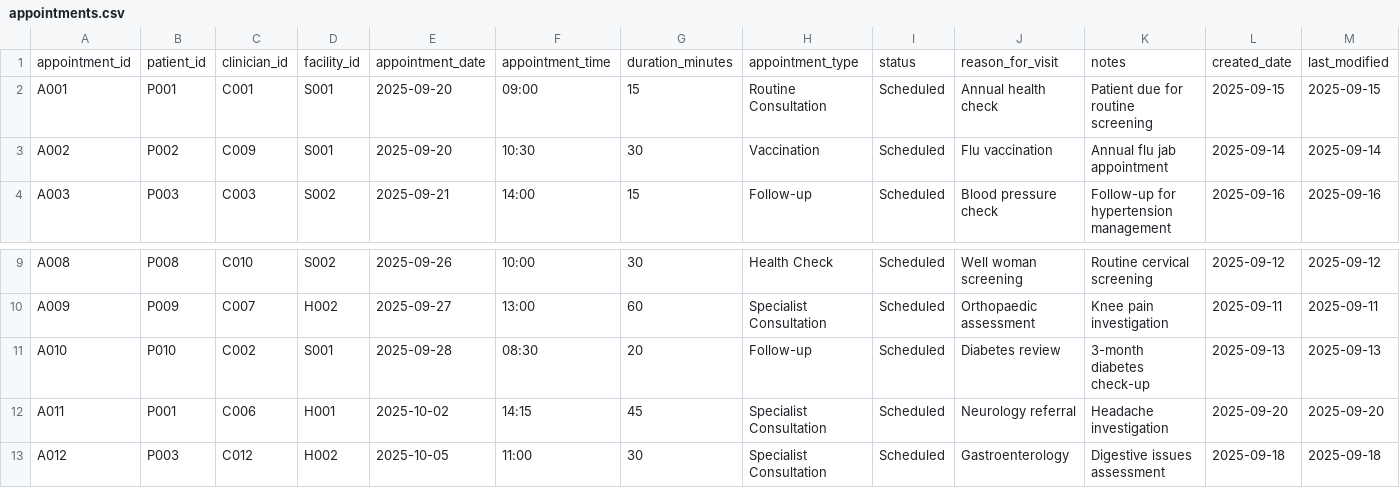
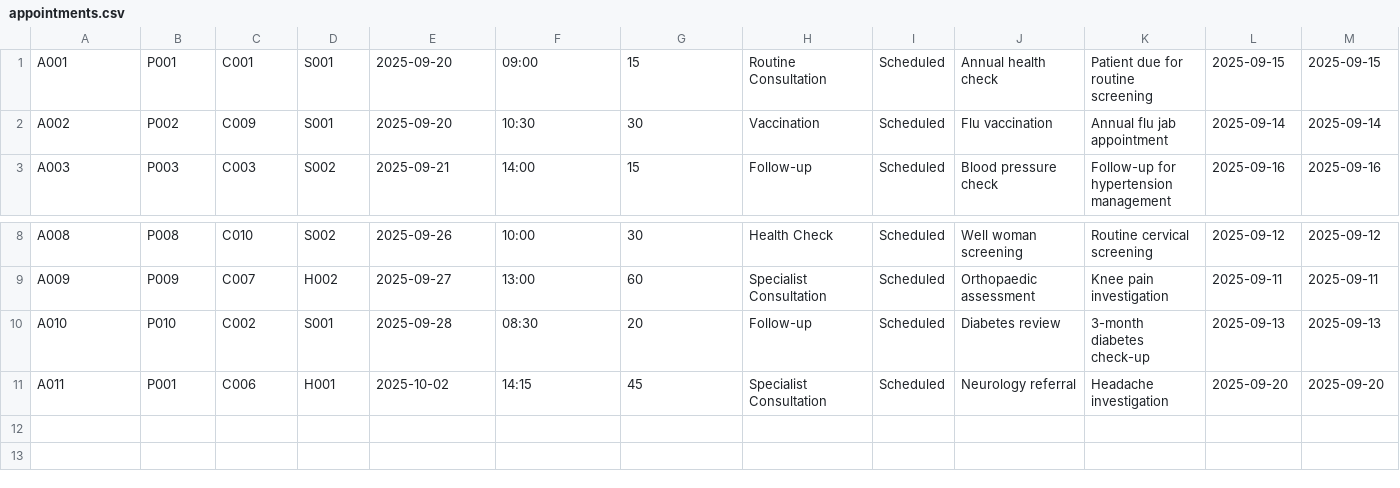
Before and after one commit to tty27/SoftwareArchitectureJava, a CSV file: HealthcareManagementSystem/data/appointments.csv, drawn as a sheet; only a part is shown, gaps mark what is left out.

```diff
--- a/HealthcareManagementSystem/data/appointments.csv
+++ b/HealthcareManagementSystem/data/appointments.csv
@@ -1,2 +1 @@
-appointment_id,patient_id,clinician_id,facility_id,appointment_date,appointment_time,duration_minutes,appointment_type,status,reason_for_visit,notes,created_date,last_modified
 A001,P001,C001,S001,2025-09-20,09:00,15,Routine Consultation,Scheduled,Annual health check,"Patient due for routine screening",2025-09-15,2025-09-15
@@ -12,2 +11 @@ A010,P010,C002,S001,2025-09-28,08:30,20,Follow-up,Scheduled,Diabetes review,"3-m
 A011,P001,C006,H001,2025-10-02,14:15,45,Specialist Consultation,Scheduled,Neurology referral,"Headache investigation",2025-09-20,2025-09-20
-A012,P003,C012,H002,2025-10-05,11:00,30,Specialist Consultation,Scheduled,Gastroenterology,"Digestive issues assessment",2025-09-18,2025-09-18
```
Also changed, not shown: HealthcareManagementSystem/data/facilities.csv, HealthcareManagementSystem/data/patients.csv, 17 other files.
